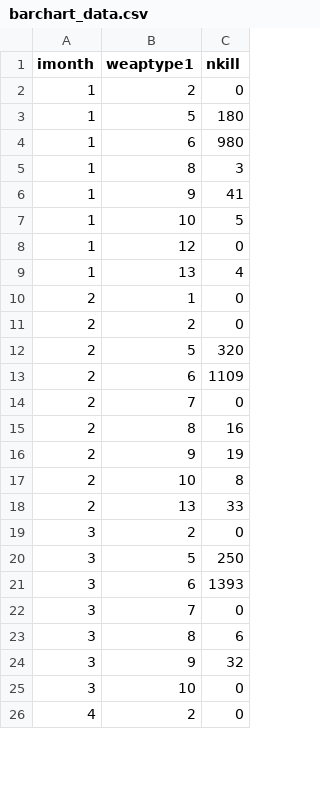
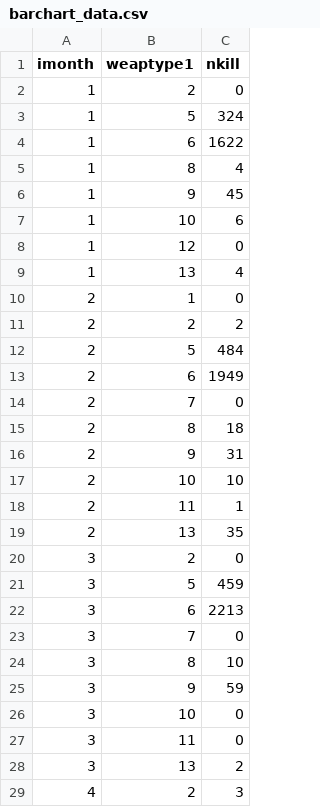
Before and after one commit to marco2012/GlobalTerrorism, a CSV file: static/data/barchart_data.csv, drawn as a sheet; only a part is shown; the diff covers the shown part only.

```diff
--- a/static/data/barchart_data.csv
+++ b/static/data/barchart_data.csv
@@ -2,7 +2,7 @@ imonth,weaptype1,nkill
 1,2,0
-1,5,180
-1,6,980
-1,8,3
-1,9,41
-1,10,5
+1,5,324
+1,6,1622
+1,8,4
+1,9,45
+1,10,6
 1,12,0
@@ -10,17 +10,20 @@ imonth,weaptype1,nkill
 2,1,0
-2,2,0
-2,5,320
-2,6,1109
+2,2,2
+2,5,484
+2,6,1949
 2,7,0
-2,8,16
-2,9,19
-2,10,8
-2,13,33
+2,8,18
+2,9,31
+2,10,10
+2,11,1
+2,13,35
 3,2,0
-3,5,250
-3,6,1393
+3,5,459
+3,6,2213
 3,7,0
-3,8,6
-3,9,32
+3,8,10
+3,9,59
 3,10,0
-4,2,0
+3,11,0
+3,13,2
+4,2,3
```
Also changed, not shown: 9 added rows and 53 edited cells elsewhere in this file, static/data/terrorism_map.csv, 6 other files.
